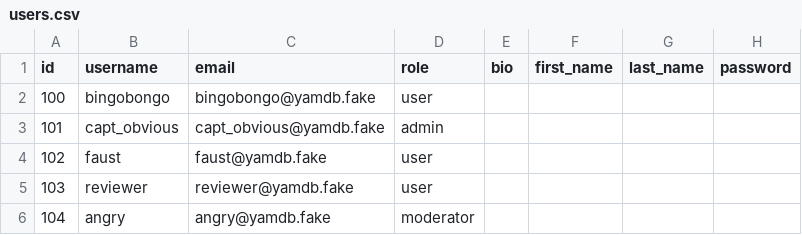
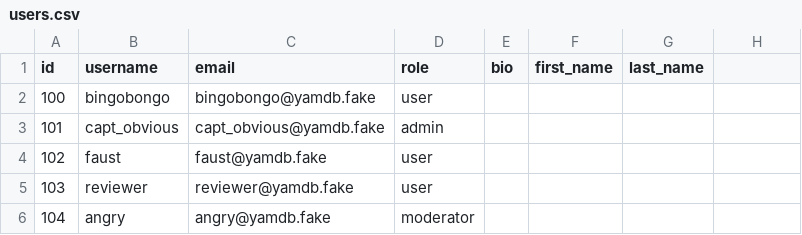
Before and after one commit to DNKer/api_yamdb, a CSV file: api_yamdb/static/data/users.csv, drawn as a sheet; the diff names each change by its address in the sheet, - before the commit and + after, or states it on an @@ line.

```diff
--- a/api_yamdb/static/data/users.csv
+++ b/api_yamdb/static/data/users.csv
-H1: password
+H1: (empty)
```
Also changed, not shown: 15 other files.
